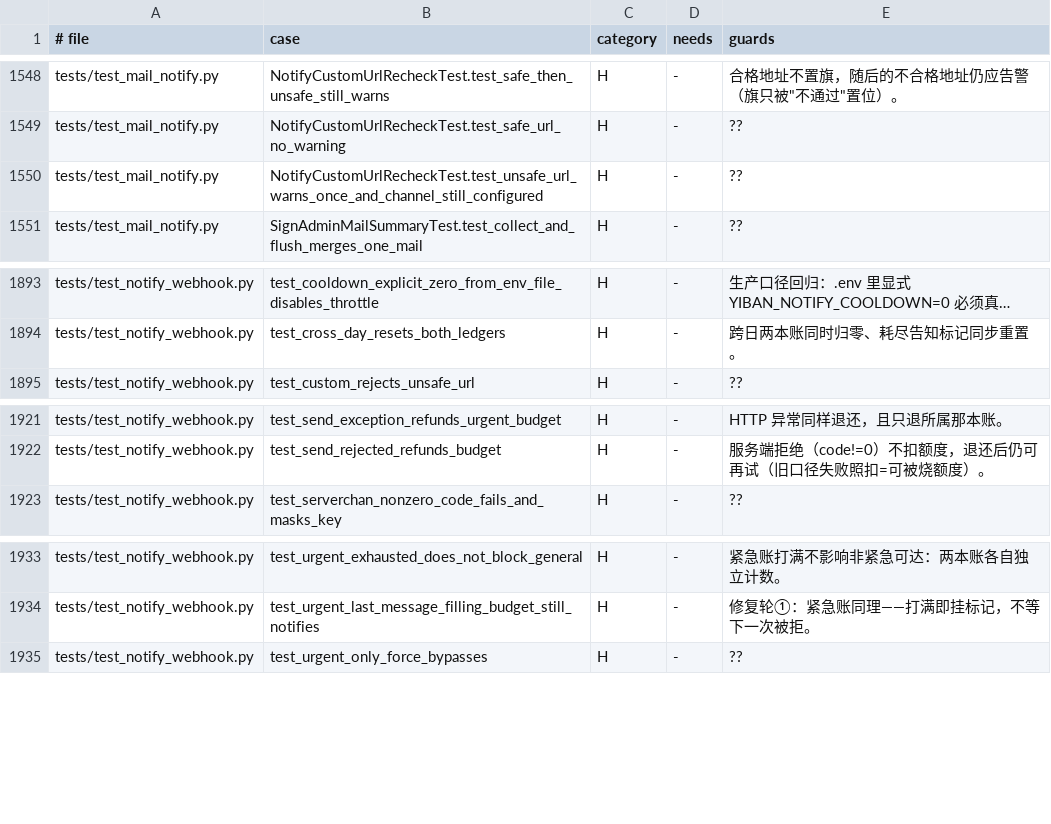
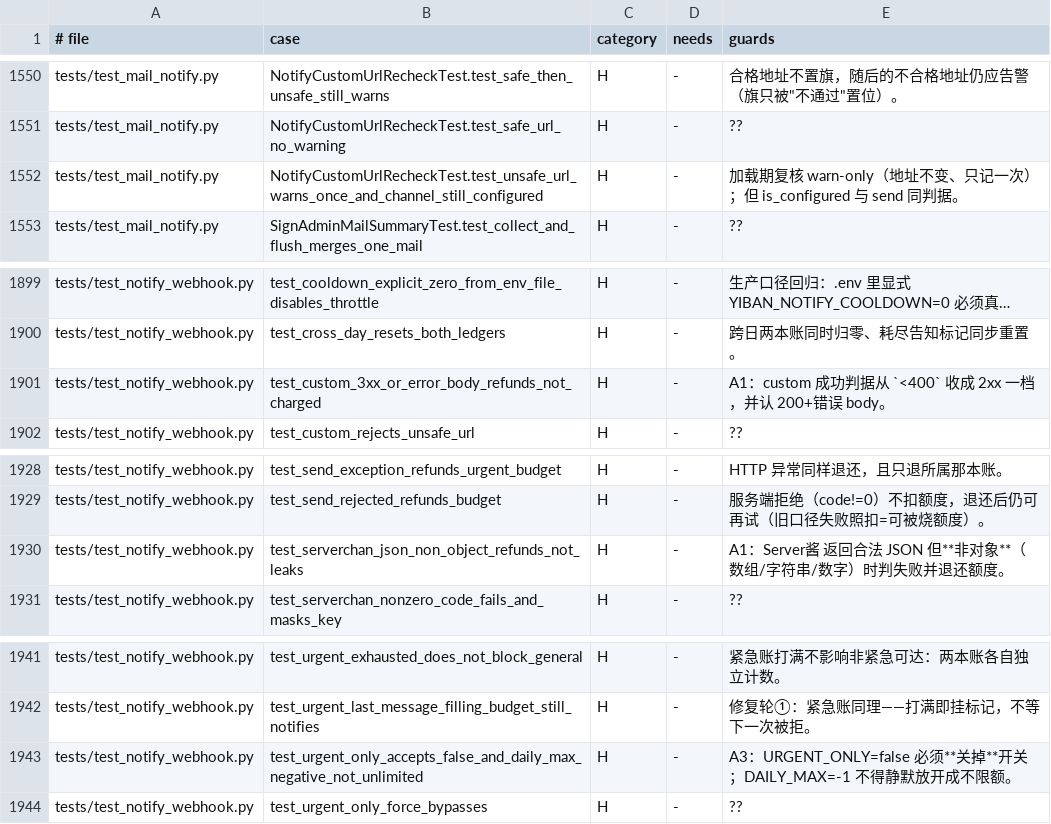
Before and after one commit to frostpolaris1/yiban-auto-sign, a TSV file: docs/dev/test-index.tsv, drawn as a sheet; only a part is shown, gaps mark what is left out; long unchanged cells end in …; addresses are those after the commit; the diff covers the shown part only; the diff names each change by its address in the sheet, - before the commit and + after, or states it on an @@ line.

Commit message:
test(mail/notify)+chore(index): 告警族行为钉 + 旧断言适配 + 索引与体积门登记
新增 9 条行为钉（≤15 上限内；章程"每族至多一条"）：Server酱非对象退还、custom 的
3xx 与 200+错误 body、幂等键确定性、跨条目重投同一封、逐收件人投递账、_env_flag、
负值额度出声、escape_line_breaks、日报未送达不落去重标记。

两处旧断言适配（非新用例）：test_mail_notify 的 is_configured 断言原先把 MF-44 明列
的口径分叉钉成了设计，改为与 send 同判 False（未反向弱化 send 的 SSRF 拒发）；
test_rekey_key_source 的日报桩补送达回执、B14 组合用例断言改为"未送达不落标记"。

ledger.py 因本任务加账本达 655 行越 600 目标，按门禁自身路径在 OVERSIZED 登记
（700 上限 + 理由 + 下一步拆 notice 子模块）；索引 --write 重生成（3605 条，--check rc=0）。

```diff
--- a/docs/dev/test-index.tsv
+++ b/docs/dev/test-index.tsv
-E1552 (guards): ??
+E1552 (guards): 加载期复核 warn-only（地址不变、只记一次）；但 is_configured 与 send 同判据。
+row 1901: tests/test_notify_webhook.py | test_custom_3xx_or_error_body_refunds_not_charged | H | - | A1：custom 成功判据从 `<400` 收成 2xx 一档，并认 200+错误 body。
+row 1930: tests/test_notify_webhook.py | test_serverchan_json_non_object_refunds_not_leaks | H | - | A1：Server酱 返回合法 JSON 但**非对象**（数组/字符串/数字）时判失败并退还额度。
+row 1943: tests/test_notify_webhook.py | test_urgent_only_accepts_false_and_daily_max_negative_not_unlimited | H | - | A3：URGENT_ONLY=false 必须**关掉**开关；DAILY_MAX=-1 不得静默放开成不限额。
```
Also changed, not shown: 6 added rows elsewhere in this file, 7 other files.
